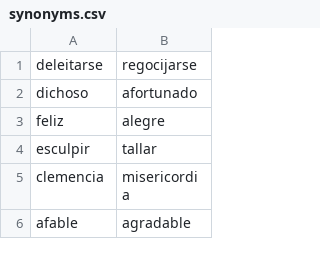
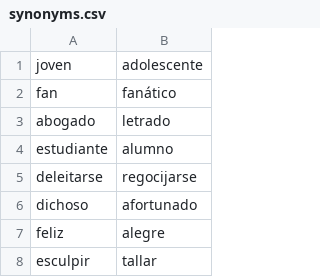
Before and after one commit to fbalbachan/TecnoNews, a CSV file: prototype/resources/synonyms.csv, drawn as a sheet; only a part is shown; the shorter side is filled out with more unchanged rows; the diff names each change by its address in the sheet, - before the commit and + after, or states it on an @@ line.

Commit message:
Updated resources

```diff
--- a/prototype/resources/synonyms.csv
+++ b/prototype/resources/synonyms.csv
+row 1: joven | adolescente
+row 2: fan | fanático
+row 3: abogado | letrado
+row 4: estudiante | alumno
```
